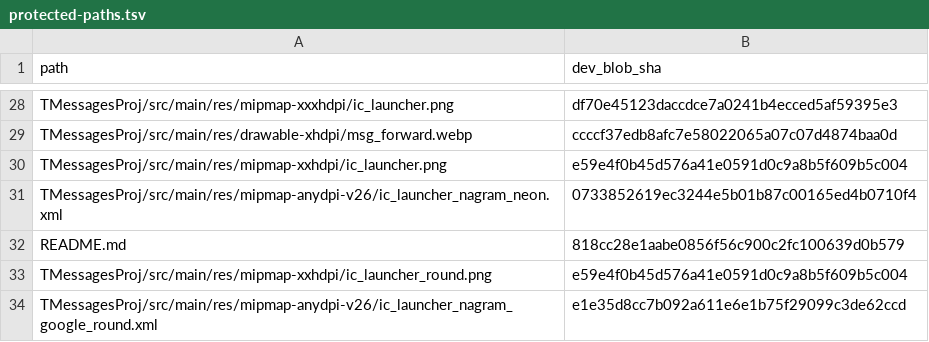
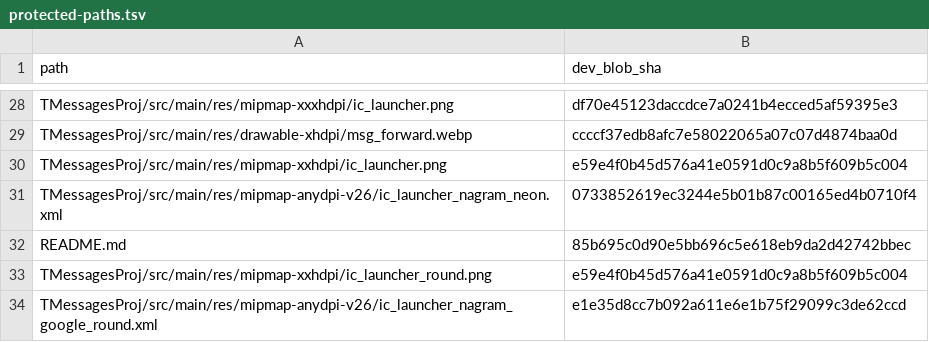
Before and after one commit to dazewell/Dazegram, a TSV file: .github/sync/protected-paths.tsv, drawn as a sheet; only a part is shown, gaps mark what is left out.

```diff
--- a/.github/sync/protected-paths.tsv
+++ b/.github/sync/protected-paths.tsv
@@ -31,3 +31,3 @@ TMessagesProj/src/main/res/mipmap-xxhdpi/ic_launcher.png	e59e4f0b45d576a41e0591d
 TMessagesProj/src/main/res/mipmap-anydpi-v26/ic_launcher_nagram_neon.xml	0733852619ec3244e5b01b87c00165ed4b0710f4
-README.md	818cc28e1aabe0856f56c900c2fc100639d0b579
+README.md	85b695c0d90e5bb696c5e618eb9da2d42742bbec
 TMessagesProj/src/main/res/mipmap-xxhdpi/ic_launcher_round.png	e59e4f0b45d576a41e0591d0c9a8b5f609b5c004
```
Also changed, not shown: 1 other file.
